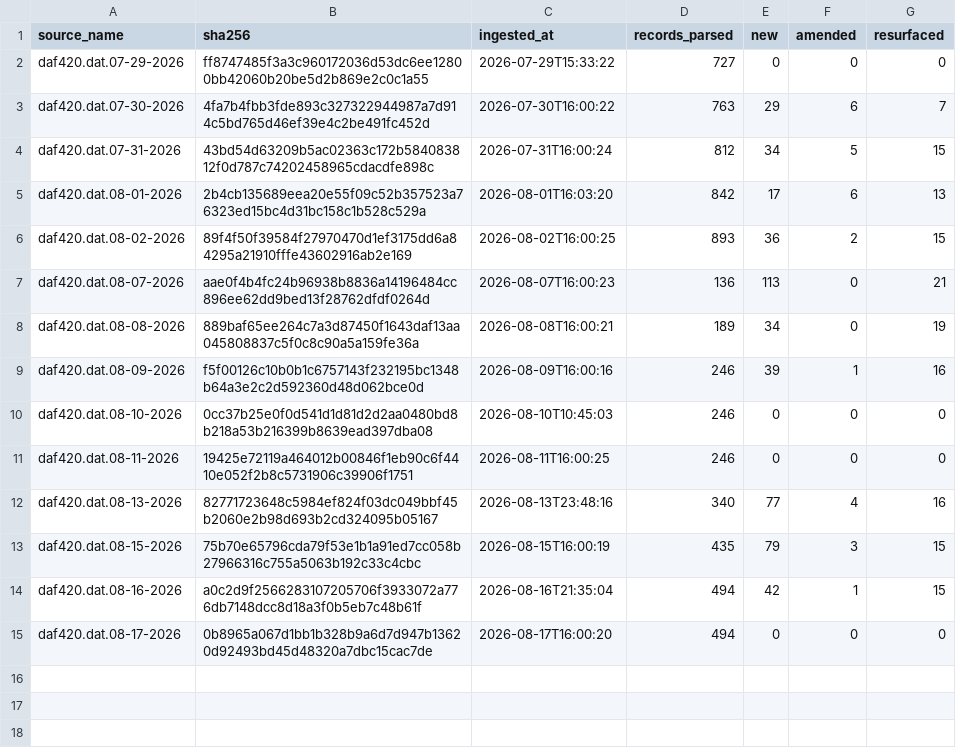
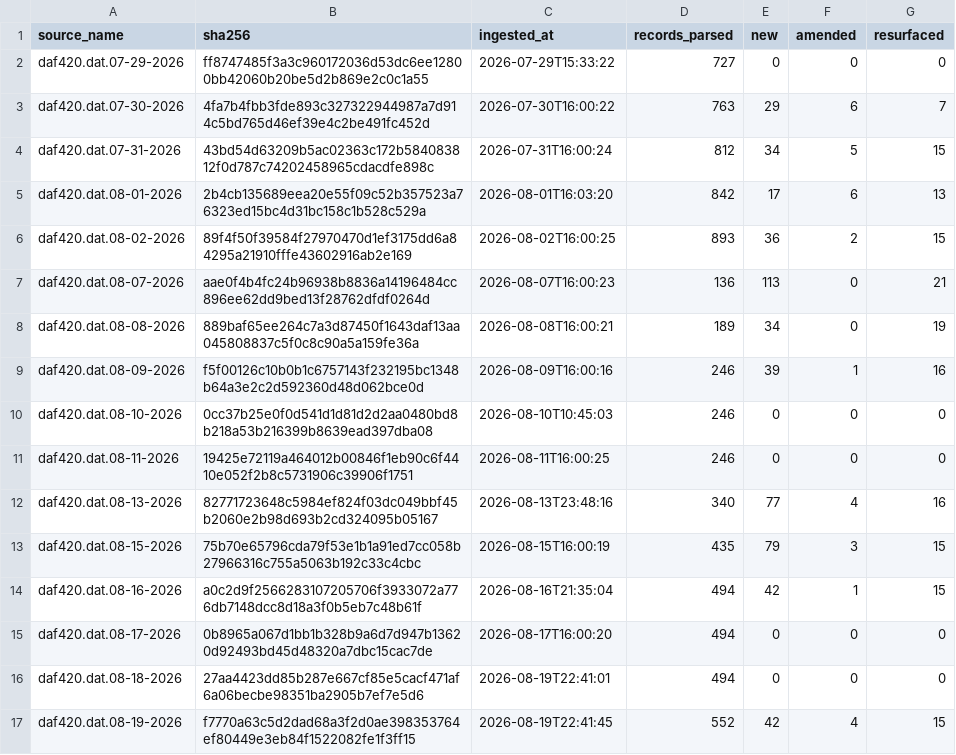
Before and after one commit to mapmaticsgis-maker/gis-permit-intel, a CSV file: data/tx/ledger.csv, drawn as a sheet; the diff names each change by its address in the sheet, - before the commit and + after, or states it on an @@ line.

```diff
--- a/data/tx/ledger.csv
+++ b/data/tx/ledger.csv
+row 16: daf420.dat.08-18-2026 | 27aa4423dd85b287e667cf85e5cacf471af6a06becbe98351ba2905b7ef7e5d6 | 2026-08-19T22:41:01 | 494 | 0 | 0 | 0
+row 17: daf420.dat.08-19-2026 | f7770a63c5d2dad68a3f2d0ae398353764ef80449e3eb84f1522082fe1f3ff15 | 2026-08-19T22:41:45 | 552 | 42 | 4 | 15
```
Also changed, not shown: 30 other files.
